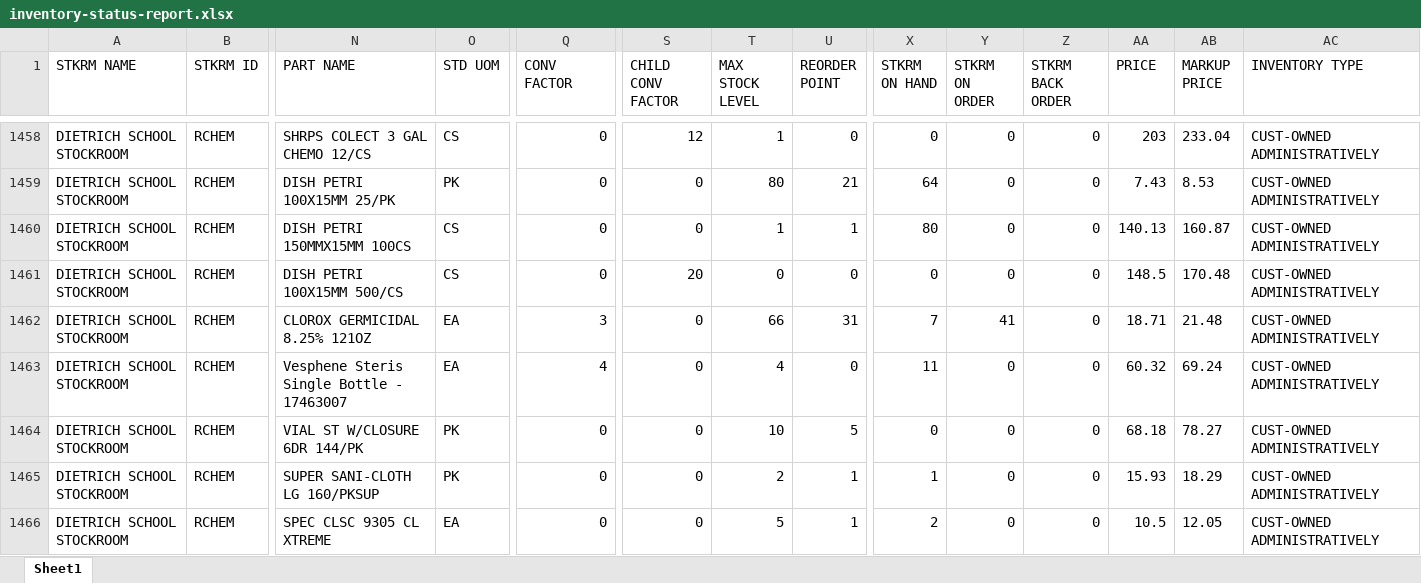
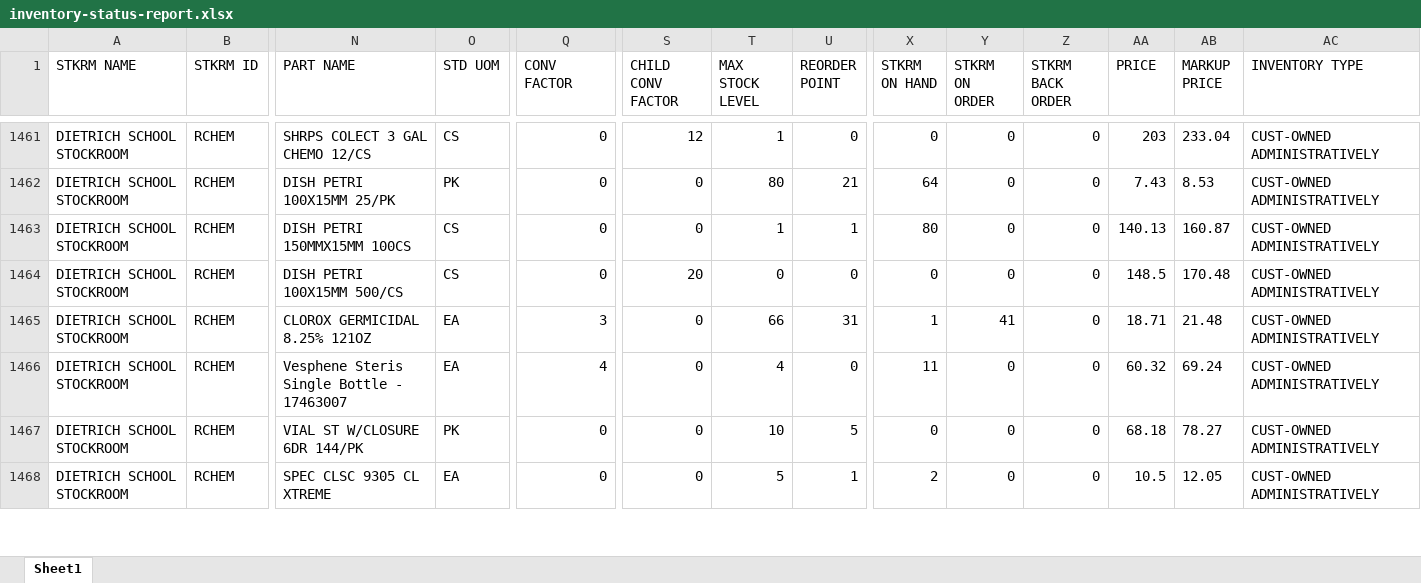
Before and after one commit to dssstockroom/dssstockroom.github.io, an Excel workbook: inventory-status-report.xlsx, sheet Sheet1, drawn as a sheet; only a part is shown, gaps mark what is left out; values as stored, in another font and other column widths than the file's, no borders; removed rows and columns are numbered as before the commit, all else as after; rows hold the shown columns only; the diff covers the shown part only; the diff names each change by its address in the sheet, - before the commit and + after, or states it on an @@ line.

Commit message:
Add files via upload

```diff
--- a/inventory-status-report.xlsx (sheet Sheet1)
+++ b/inventory-status-report.xlsx (sheet Sheet1)
-X1465 (STKRM ON HAND): 7
+X1465 (STKRM ON HAND): 1
-row 1465: DIETRICH SCHOOL STOCKROOM | RCHEM | SUPER SANI-CLOTH LG 160/PKSUP | PK | 0 | 0 | 2 | 1 | 1 | 0 | 0 | 15.93 | 18.29 | CUST-OWNED ADMINISTRATIVELY
```
Also changed, not shown: 3 added rows, 2 removed rows and 34 edited cells elsewhere in this sheet.
